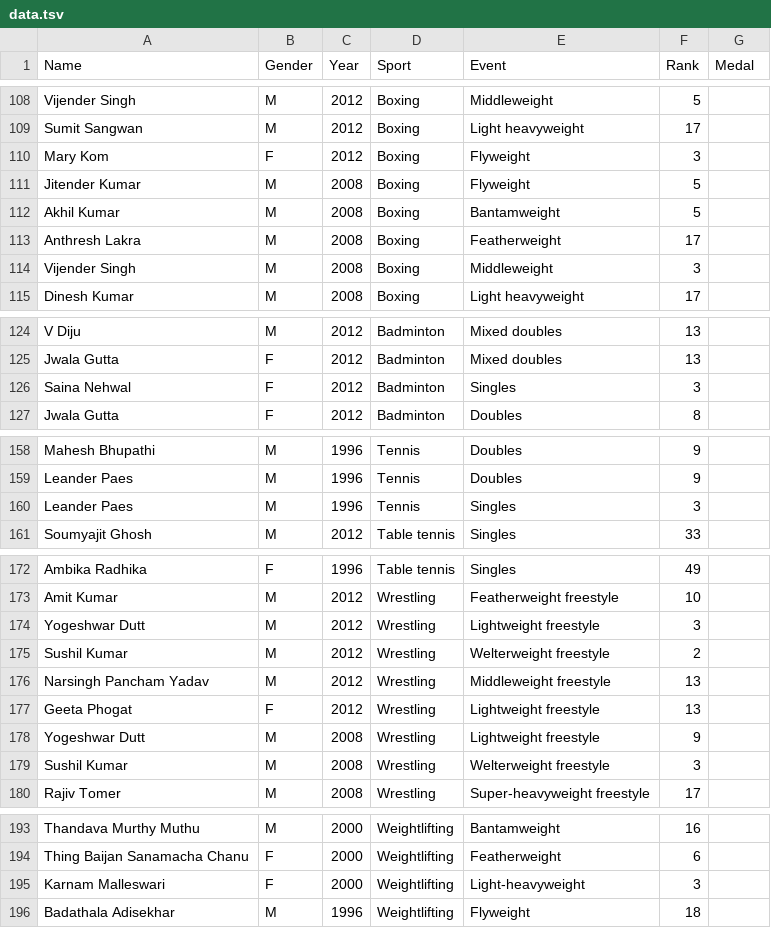
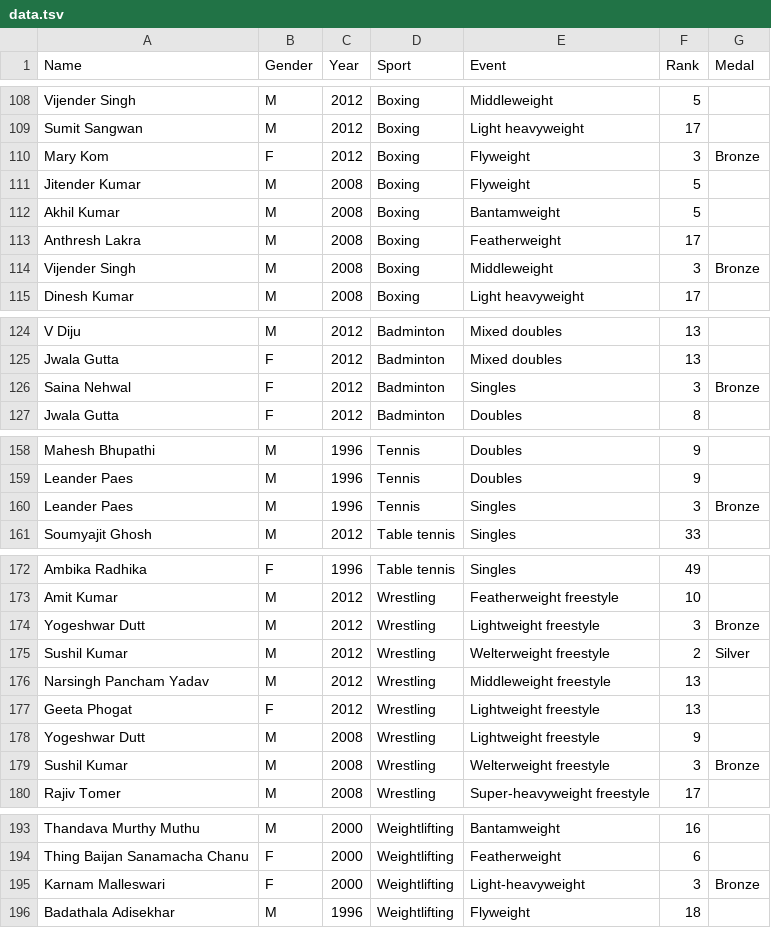
Before and after one commit to angelineshalini/angelineshalini.github.io, a TSV file: Indianperformance/data.tsv, drawn as a sheet; only a part is shown, gaps mark what is left out; the diff covers the shown part only.

```diff
--- a/Indianperformance/data.tsv
+++ b/Indianperformance/data.tsv
@@ -109,3 +109,3 @@ Vijender Singh	M	2012	Boxing	Middleweight	5
 Sumit Sangwan	M	2012	Boxing	Light heavyweight	17	
-Mary Kom	F	2012	Boxing	Flyweight	3	
+Mary Kom	F	2012	Boxing	Flyweight	3	Bronze
 Jitender Kumar	M	2008	Boxing	Flyweight	5	
@@ -113,3 +113,3 @@ Akhil Kumar	M	2008	Boxing	Bantamweight	5
 Anthresh Lakra	M	2008	Boxing	Featherweight	17	
-Vijender Singh	M	2008	Boxing	Middleweight	3	
+Vijender Singh	M	2008	Boxing	Middleweight	3	Bronze
 Dinesh Kumar	M	2008	Boxing	Light heavyweight	17	
@@ -125,3 +125,3 @@ V Diju	M	2012	Badminton	Mixed doubles	13
 Jwala Gutta	F	2012	Badminton	Mixed doubles	13	
-Saina Nehwal	F	2012	Badminton	Singles	3	
+Saina Nehwal	F	2012	Badminton	Singles	3	Bronze
 Jwala Gutta	F	2012	Badminton	Doubles	8	
@@ -159,3 +159,3 @@ Mahesh Bhupathi	M	1996	Tennis	Doubles	9
 Leander Paes	M	1996	Tennis	Doubles	9	
-Leander Paes	M	1996	Tennis	Singles	3	
+Leander Paes	M	1996	Tennis	Singles	3	Bronze
 Soumyajit Ghosh	M	2012	Table tennis	Singles	33	
@@ -173,4 +173,4 @@ Ambika Radhika	F	1996	Table tennis	Singles	49
 Amit Kumar	M	2012	Wrestling	Featherweight freestyle	10	
-Yogeshwar Dutt	M	2012	Wrestling	Lightweight freestyle	3	
-Sushil Kumar	M	2012	Wrestling	Welterweight freestyle	2	
+Yogeshwar Dutt	M	2012	Wrestling	Lightweight freestyle	3	Bronze
+Sushil Kumar	M	2012	Wrestling	Welterweight freestyle	2	Silver
 Narsingh Pancham Yadav	M	2012	Wrestling	Middleweight freestyle	13	
@@ -178,3 +178,3 @@ Geeta Phogat	F	2012	Wrestling	Lightweight freestyle	13
 Yogeshwar Dutt	M	2008	Wrestling	Lightweight freestyle	9	
-Sushil Kumar	M	2008	Wrestling	Welterweight freestyle	3	
+Sushil Kumar	M	2008	Wrestling	Welterweight freestyle	3	Bronze
 Rajiv Tomer	M	2008	Wrestling	Super-heavyweight freestyle	17	
@@ -194,3 +194,3 @@ Thandava Murthy Muthu	M	2000	Weightlifting	Bantamweight	16
 Thing Baijan Sanamacha Chanu	F	2000	Weightlifting	Featherweight	6	
-Karnam Malleswari	F	2000	Weightlifting	Light-heavyweight	3	
+Karnam Malleswari	F	2000	Weightlifting	Light-heavyweight	3	Bronze
 Badathala Adisekhar	M	1996	Weightlifting	Flyweight	18	
```
Also changed, not shown: 28 added rows elsewhere in this file, 1 other file.
